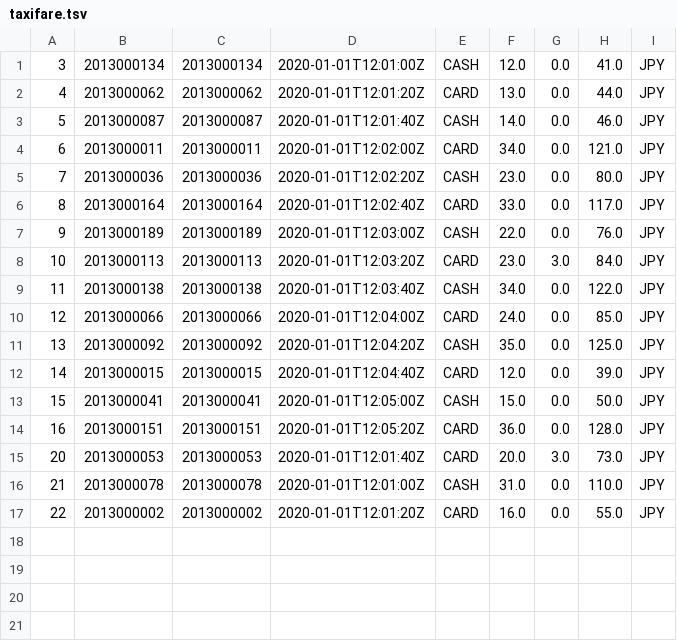
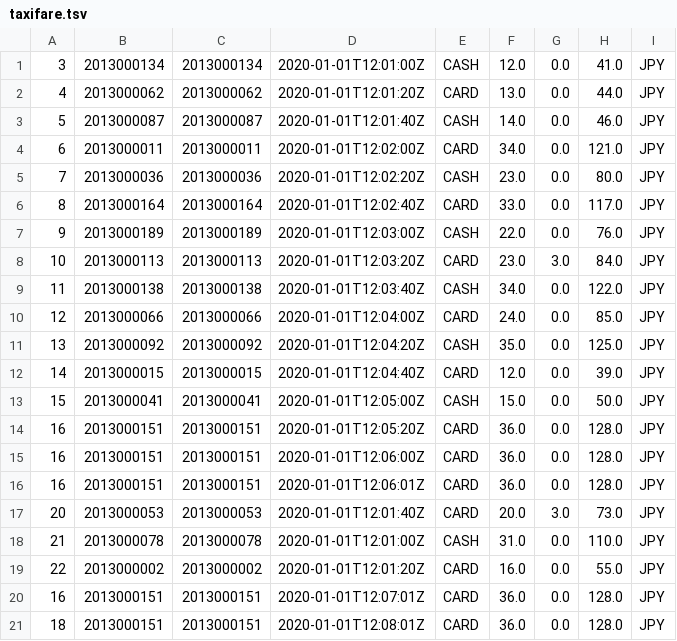
Before and after one commit to Hedeoer/flinkdemo, a TSV file: input/taxifare.tsv, drawn as a sheet.

```diff
--- a/input/taxifare.tsv
+++ b/input/taxifare.tsv
@@ -14,2 +14,4 @@
 16	2013000151	2013000151	2020-01-01T12:05:20Z	CARD	36.0	0.0	128.0	JPY
+16	2013000151	2013000151	2020-01-01T12:06:00Z	CARD	36.0	0.0	128.0	JPY
+16	2013000151	2013000151	2020-01-01T12:06:01Z	CARD	36.0	0.0	128.0	JPY
 20	2013000053	2013000053	2020-01-01T12:01:40Z	CARD	20.0	3.0	73.0	JPY
@@ -17 +19,3 @@
 22	2013000002	2013000002	2020-01-01T12:01:20Z	CARD	16.0	0.0	55.0	JPY
+16	2013000151	2013000151	2020-01-01T12:07:01Z	CARD	36.0	0.0	128.0	JPY
+18	2013000151	2013000151	2020-01-01T12:08:01Z	CARD	36.0	0.0	128.0	JPY
```
Also changed, not shown: 1 other file.
